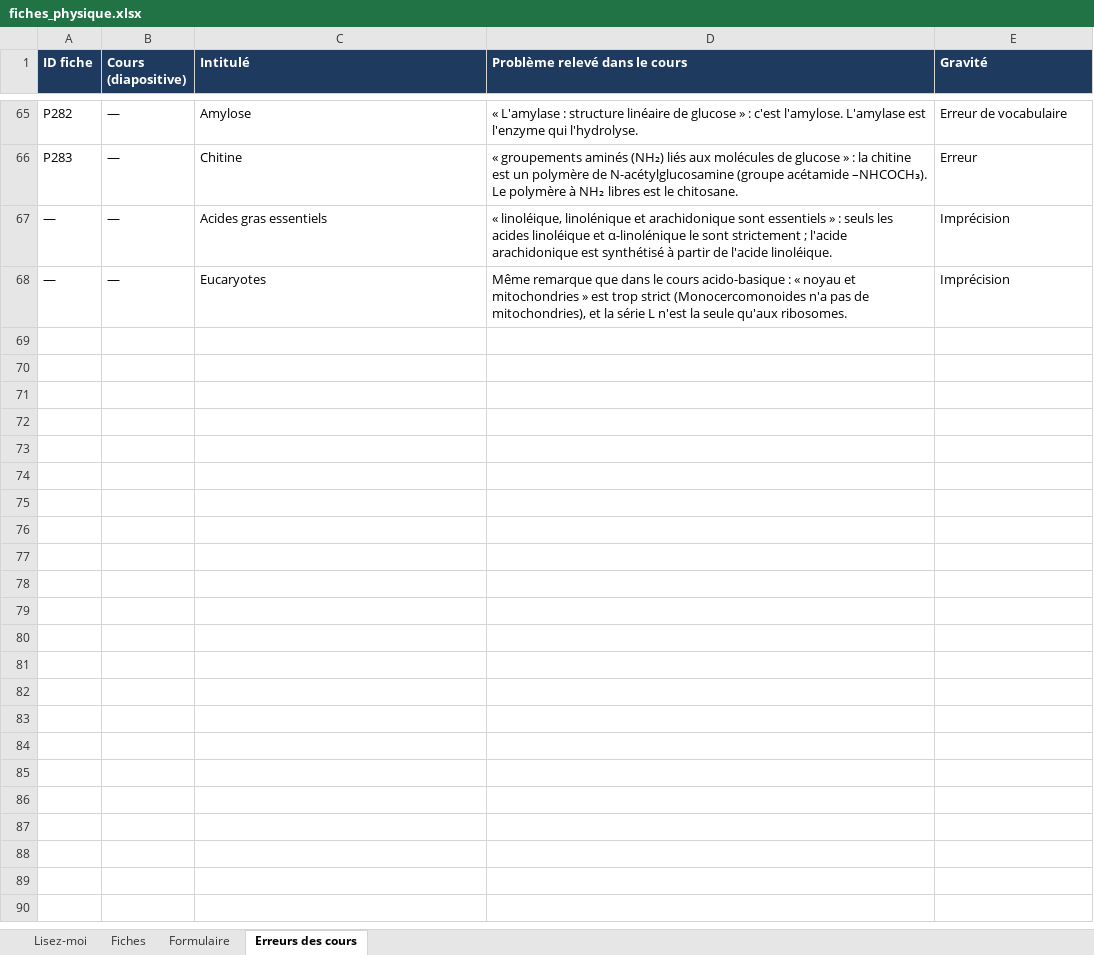
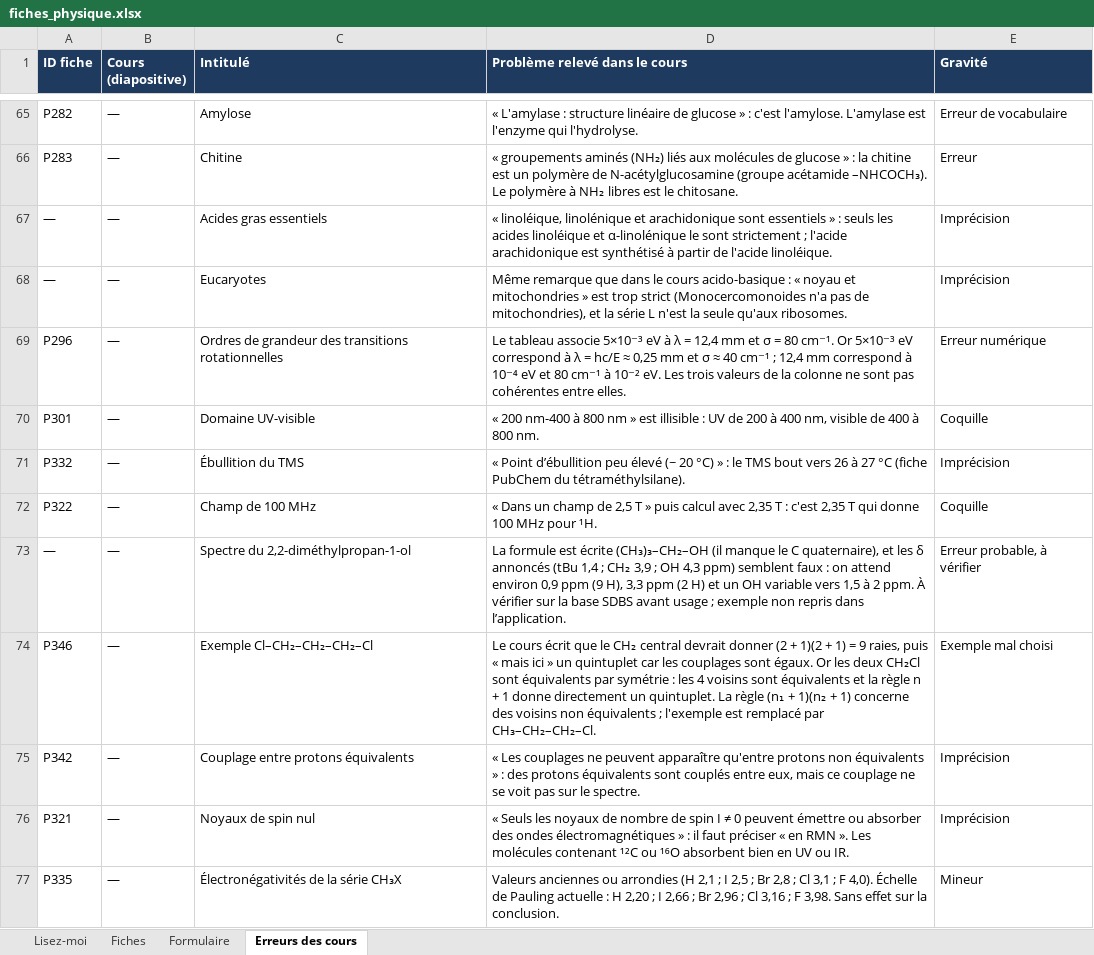
Before and after one commit to svtbordi/flashcards-formules, an Excel workbook: source/fiches_physique.xlsx, sheet Erreurs des cours, drawn as a sheet; only a part is shown, gaps mark what is left out; values as stored, in another font and other column widths than the file's, no borders; the diff names each change by its address in the sheet, - before the commit and + after, or states it on an @@ line.

```diff
--- a/source/fiches_physique.xlsx (sheet Erreurs des cours)
+++ b/source/fiches_physique.xlsx (sheet Erreurs des cours)
+row 69: P296 | — | Ordres de grandeur des transitions rotationnelles | Le tableau associe 5×10⁻³ eV à λ = 12,4 mm et σ = 80 cm⁻¹. Or 5×10⁻³ eV correspond à λ = hc/E ≈ 0,25 mm et σ ≈ 40 cm⁻¹ ; 12,4 mm correspond à 10⁻⁴ eV et 80 cm⁻¹ à 10⁻² eV. Les trois valeurs de la colonne ne sont pas cohérentes entre elles. | Erreur numérique
+row 70: P301 | — | Domaine UV-visible | « 200 nm-400 à 800 nm » est illisible : UV de 200 à 400 nm, visible de 400 à 800 nm. | Coquille
+row 71: P332 | — | Ébullition du TMS | « Point d’ébullition peu élevé (~ 20 °C) » : le TMS bout vers 26 à 27 °C (fiche PubChem du tétraméthylsilane). | Imprécision
+row 72: P322 | — | Champ de 100 MHz | « Dans un champ de 2,5 T » puis calcul avec 2,35 T : c'est 2,35 T qui donne 100 MHz pour ¹H. | Coquille
+row 73: — | — | Spectre du 2,2-diméthylpropan-1-ol | La formule est écrite (CH₃)₃–CH₂–OH (il manque le C quaternaire), et les δ annoncés (tBu 1,4 ; CH₂ 3,9 ; OH 4,3 ppm) semblent faux : on attend environ 0,9 ppm (9 H), 3,3 ppm (2 H) et un OH variable vers 1,5 à 2 ppm. À vérifier sur la base SDBS avant usage ; exemple non repris dans l’application. | Erreur probable, à vérifier
+row 74: P346 | — | Exemple Cl–CH₂–CH₂–CH₂–Cl | Le cours écrit que le CH₂ central devrait donner (2 + 1)(2 + 1) = 9 raies, puis « mais ici » un quintuplet car les couplages sont égaux. Or les deux CH₂Cl sont équivalents par symétrie : les 4 voisins sont équivalents et la règle n + 1 donne directement un quintuplet. La règle (n₁ + 1)(n₂ + 1) concerne des voisins non équivalents ; l'exemple est remplacé par CH₃–CH₂–CH₂–Cl. | Exemple mal choisi
+row 75: P342 | — | Couplage entre protons équivalents | « Les couplages ne peuvent apparaître qu'entre protons non équivalents » : des protons équivalents sont couplés entre eux, mais ce couplage ne se voit pas sur le spectre. | Imprécision
+row 76: P321 | — | Noyaux de spin nul | « Seuls les noyaux de nombre de spin I ≠ 0 peuvent émettre ou absorber des ondes électromagnétiques » : il faut préciser « en RMN ». Les molécules contenant ¹²C ou ¹⁶O absorbent bien en UV ou IR. | Imprécision
+row 77: P335 | — | Électronégativités de la série CH₃X | Valeurs anciennes ou arrondies (H 2,1 ; I 2,5 ; Br 2,8 ; Cl 3,1 ; F 4,0). Échelle de Pauling actuelle : H 2,20 ; I 2,66 ; Br 2,96 ; Cl 3,16 ; F 3,98. Sans effet sur la conclusion. | Mineur
```
Also changed, not shown: sheet Fiches, sheet Formulaire, 1 other file.
